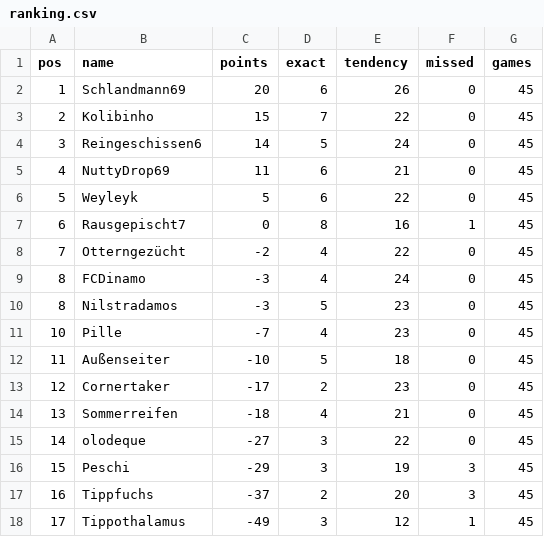
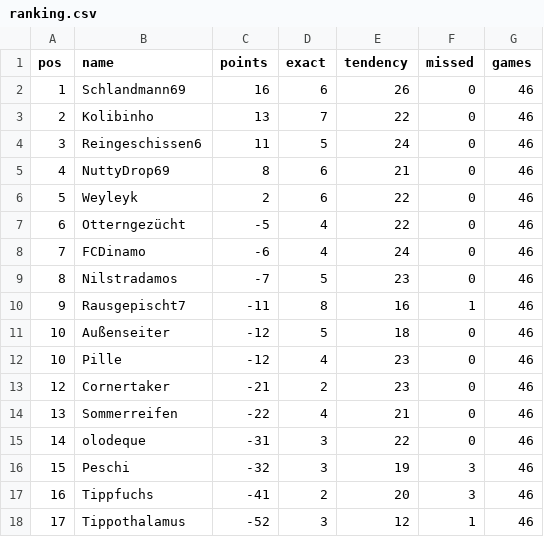
Before and after one commit to senickel/mexiko26-wertung, a CSV file: ranking.csv, drawn as a sheet.

Commit message:
update ranking

```diff
--- a/ranking.csv
+++ b/ranking.csv
@@ -1,18 +1,18 @@
 pos,name,points,exact,tendency,missed,games
-1,Schlandmann69,20,6,26,0,45
-2,Kolibinho,15,7,22,0,45
-3,Reingeschissen6,14,5,24,0,45
-4,NuttyDrop69,11,6,21,0,45
-5,Weyleyk,5,6,22,0,45
-6,Rausgepischt7,0,8,16,1,45
-7,Otterngezücht,-2,4,22,0,45
-8,FCDinamo,-3,4,24,0,45
-8,Nilstradamos,-3,5,23,0,45
-10,Pille,-7,4,23,0,45
-11,Außenseiter,-10,5,18,0,45
-12,Cornertaker,-17,2,23,0,45
-13,Sommerreifen,-18,4,21,0,45
-14,olodeque,-27,3,22,0,45
-15,Peschi,-29,3,19,3,45
-16,Tippfuchs,-37,2,20,3,45
-17,Tippothalamus,-49,3,12,1,45
+1,Schlandmann69,16,6,26,0,46
+2,Kolibinho,13,7,22,0,46
+3,Reingeschissen6,11,5,24,0,46
+4,NuttyDrop69,8,6,21,0,46
+5,Weyleyk,2,6,22,0,46
+6,Otterngezücht,-5,4,22,0,46
+7,FCDinamo,-6,4,24,0,46
+8,Nilstradamos,-7,5,23,0,46
+9,Rausgepischt7,-11,8,16,1,46
+10,Außenseiter,-12,5,18,0,46
+10,Pille,-12,4,23,0,46
+12,Cornertaker,-21,2,23,0,46
+13,Sommerreifen,-22,4,21,0,46
+14,olodeque,-31,3,22,0,46
+15,Peschi,-32,3,19,3,46
+16,Tippfuchs,-41,2,20,3,46
+17,Tippothalamus,-52,3,12,1,46
```
Also changed, not shown: 18 other files.
